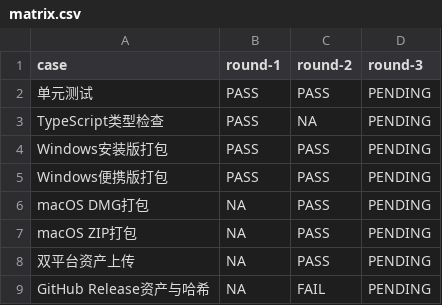
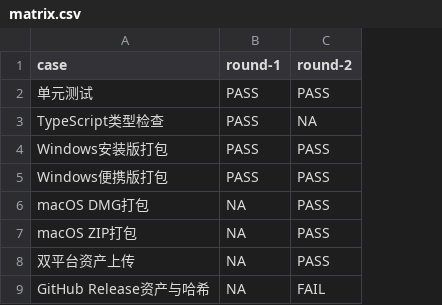
Before and after one commit to tzt-company/prd-refinement-desktop, a CSV file: docs/acceptance/release-0.1.1/matrix.csv, drawn as a sheet; the diff names each change by its address in the sheet, - before the commit and + after, or states it on an @@ line.

```diff
--- a/docs/acceptance/release-0.1.1/matrix.csv
+++ b/docs/acceptance/release-0.1.1/matrix.csv
-column D (round-3), rows 2-9: all PENDING
```
Also changed, not shown: 8 other files.
